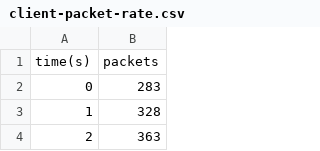
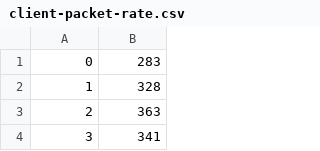
Before and after one commit to jkrbs/tcap-evaluation, a CSV file: acsl2/client-packet-rate.csv, drawn as a sheet; only a part is shown; the shorter side is filled out with more unchanged rows; the diff names each change by its address in the sheet, - before the commit and + after, or states it on an @@ line.

```diff
--- a/acsl2/client-packet-rate.csv
+++ b/acsl2/client-packet-rate.csv
-row 1: time(s) | packets
```
Also changed, not shown: 42 other files.
